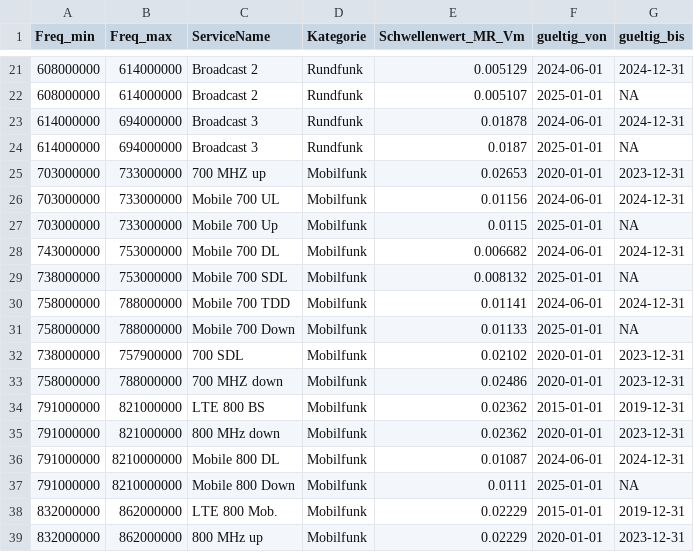
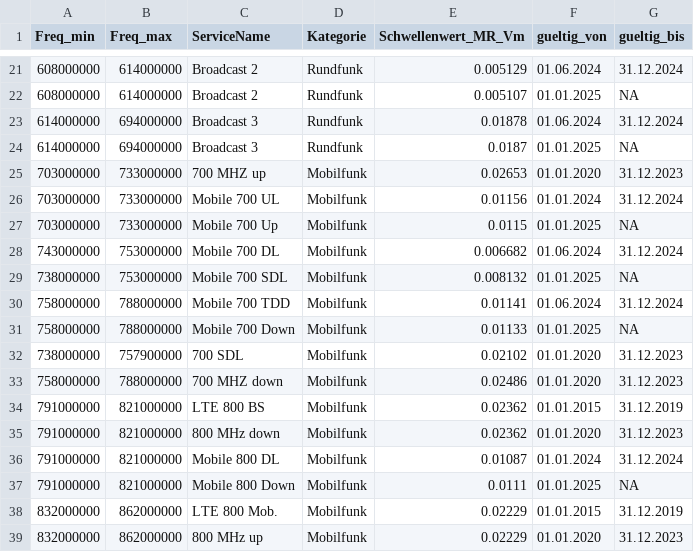
Before and after one commit to awelZH/nis_meas_school, a CSV file: inst/extdata/frequenzbaender_schwellenwerte.csv, drawn as a sheet; only a part is shown, gaps mark what is left out; the diff covers the shown part only.

```diff
--- a/inst/extdata/frequenzbaender_schwellenwerte.csv
+++ b/inst/extdata/frequenzbaender_schwellenwerte.csv
@@ -21,19 +21,19 @@ Freq_min,Freq_max,ServiceName,Kategorie,Schwellenwert_MR_Vm,gueltig_von,gueltig_
-608000000,614000000,Broadcast 2,Rundfunk,0.005129,2024-06-01,2024-12-31
-608000000,614000000,Broadcast 2,Rundfunk,0.005107,2025-01-01,NA
-614000000,694000000,Broadcast 3,Rundfunk,0.01878,2024-06-01,2024-12-31
-614000000,694000000,Broadcast 3,Rundfunk,0.0187,2025-01-01,NA
-703000000,733000000,700 MHZ up,Mobilfunk,0.02653,2020-01-01,2023-12-31
-703000000,733000000,Mobile 700 UL,Mobilfunk,0.01156,2024-06-01,2024-12-31
-703000000,733000000,Mobile 700 Up,Mobilfunk,0.0115,2025-01-01,NA
-743000000,753000000,Mobile 700 DL,Mobilfunk,0.006682,2024-06-01,2024-12-31
-738000000,753000000,Mobile 700 SDL,Mobilfunk,0.008132,2025-01-01,NA
-758000000,788000000,Mobile 700 TDD,Mobilfunk,0.01141,2024-06-01,2024-12-31
-758000000,788000000,Mobile 700 Down,Mobilfunk,0.01133,2025-01-01,NA
-738000000,757900000,700 SDL,Mobilfunk,0.02102,2020-01-01,2023-12-31
-758000000,788000000,700 MHZ down,Mobilfunk,0.02486,2020-01-01,2023-12-31
-791000000,821000000,LTE 800 BS,Mobilfunk,0.02362,2015-01-01,2019-12-31
-791000000,821000000,800 MHz down,Mobilfunk,0.02362,2020-01-01,2023-12-31
-791000000,8210000000,Mobile 800 DL,Mobilfunk,0.01087,2024-06-01,2024-12-31
-791000000,8210000000,Mobile 800 Down,Mobilfunk,0.0111,2025-01-01,NA
-832000000,862000000,LTE 800 Mob.,Mobilfunk,0.02229,2015-01-01,2019-12-31
-832000000,862000000,800 MHz up,Mobilfunk,0.02229,2020-01-01,2023-12-31
+608000000,614000000,Broadcast 2,Rundfunk,0.005129,01.06.2024,31.12.2024
+608000000,614000000,Broadcast 2,Rundfunk,0.005107,01.01.2025,NA
+614000000,694000000,Broadcast 3,Rundfunk,0.01878,01.06.2024,31.12.2024
+614000000,694000000,Broadcast 3,Rundfunk,0.0187,01.01.2025,NA
+703000000,733000000,700 MHZ up,Mobilfunk,0.02653,01.01.2020,31.12.2023
+703000000,733000000,Mobile 700 UL,Mobilfunk,0.01156,01.01.2024,31.12.2024
+703000000,733000000,Mobile 700 Up,Mobilfunk,0.0115,01.01.2025,NA
+743000000,753000000,Mobile 700 DL,Mobilfunk,0.006682,01.06.2024,31.12.2024
+738000000,753000000,Mobile 700 SDL,Mobilfunk,0.008132,01.01.2025,NA
+758000000,788000000,Mobile 700 TDD,Mobilfunk,0.01141,01.06.2024,31.12.2024
+758000000,788000000,Mobile 700 Down,Mobilfunk,0.01133,01.01.2025,NA
+738000000,757900000,700 SDL,Mobilfunk,0.02102,01.01.2020,31.12.2023
+758000000,788000000,700 MHZ down,Mobilfunk,0.02486,01.01.2020,31.12.2023
+791000000,821000000,LTE 800 BS,Mobilfunk,0.02362,01.01.2015,31.12.2019
+791000000,821000000,800 MHz down,Mobilfunk,0.02362,01.01.2020,31.12.2023
+791000000,821000000,Mobile 800 DL,Mobilfunk,0.01087,01.01.2024,31.12.2024
+791000000,821000000,Mobile 800 Down,Mobilfunk,0.0111,01.01.2025,NA
+832000000,862000000,LTE 800 Mob.,Mobilfunk,0.02229,01.01.2015,31.12.2019
+832000000,862000000,800 MHz up,Mobilfunk,0.02229,01.01.2020,31.12.2023
```
Also changed, not shown: 124 edited cells elsewhere in this file, 2 other files.
